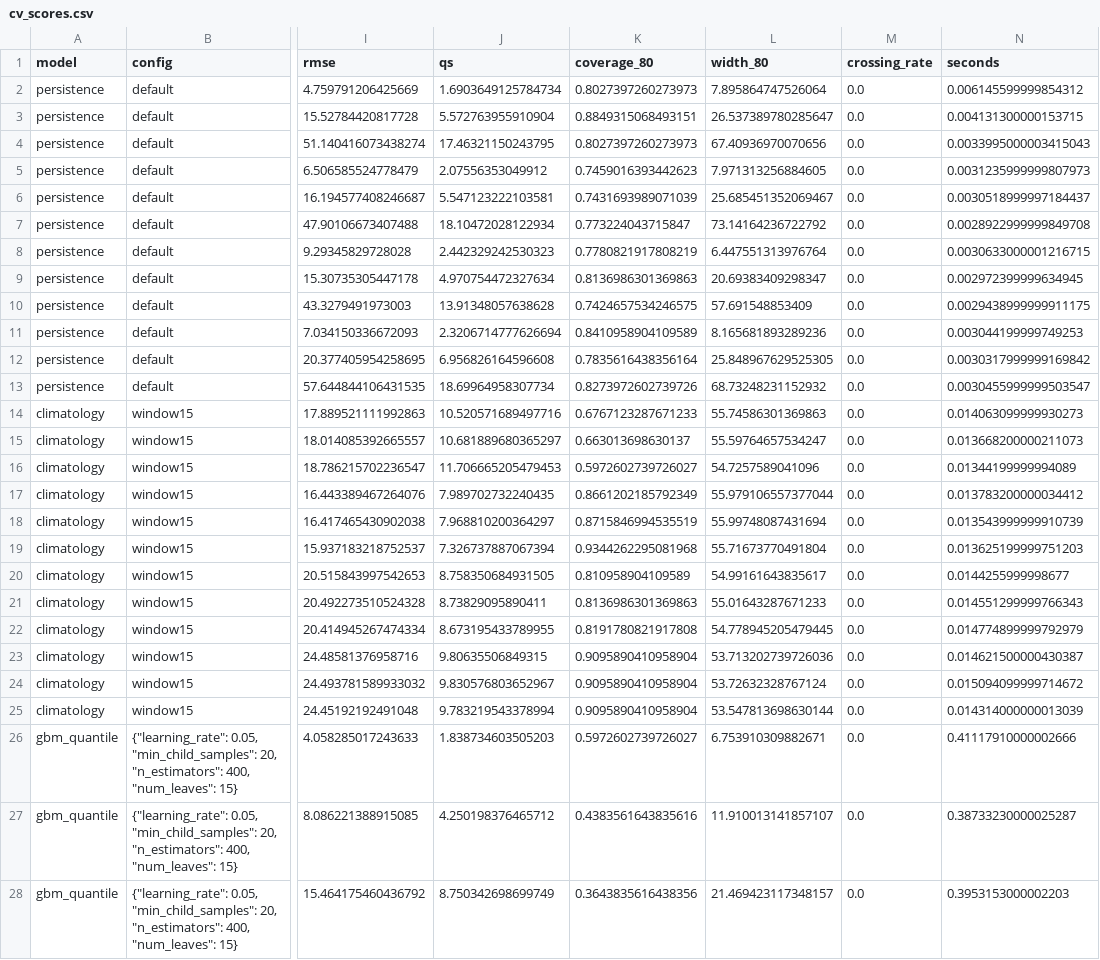
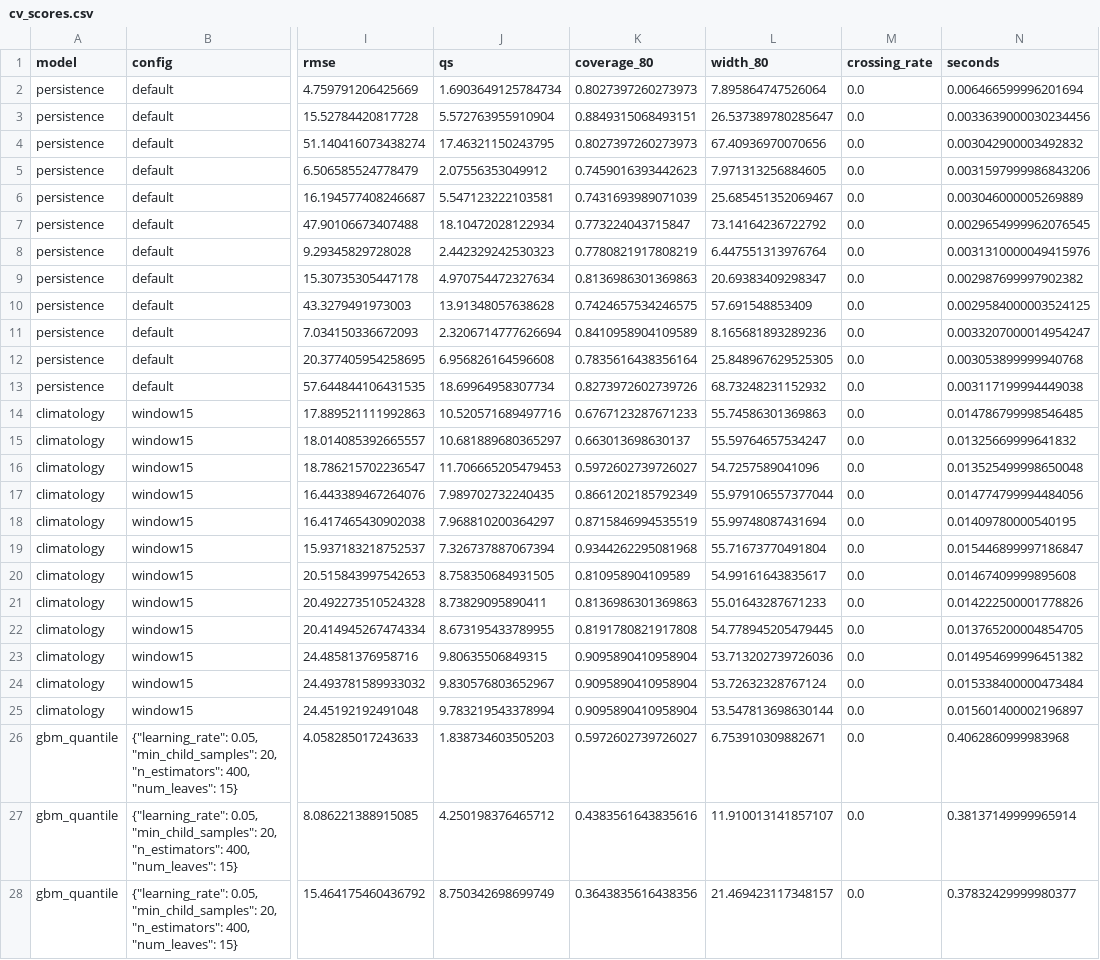
Before and after one commit to senthil-kanna/qglacierwatch, a CSV file: reports/real/cv_scores.csv, drawn as a sheet; only a part is shown, gaps mark what is left out; the diff covers the shown part only; the diff names each change by its address in the sheet, - before the commit and + after, or states it on an @@ line.

Commit message:
feat(forecast): season-conditional CQR; registered re-run still fails the gate
CQR offsets are now fitted per season of the target date (Mondrian CQR), as registered in
docs/protocol.md before the run. One --final re-run: GBM coverage 0.727 / 0.701 / 0.689 at
1 / 7 / 30 d, so the gate still fails at 30 d. Monsoon coverage and test QS improved;
pre/post-monsoon coverage (~0.60) is now the weak spot. No further variants tried on test.

```diff
--- a/reports/real/cv_scores.csv
+++ b/reports/real/cv_scores.csv
-N2 (seconds): 0.006145599999854312
+N2 (seconds): 0.006466599996201694
-N3 (seconds): 0.004131300000153715
+N3 (seconds): 0.0033639000030234456
-N4 (seconds): 0.0033995000003415043
+N4 (seconds): 0.003042900003492832
-N5 (seconds): 0.0031235999999807973
+N5 (seconds): 0.0031597999986843206
-N6 (seconds): 0.0030518999997184437
+N6 (seconds): 0.003046000005269889
-N7 (seconds): 0.0028922999999849708
+N7 (seconds): 0.0029654999962076545
-N8 (seconds): 0.0030633000001216715
+N8 (seconds): 0.0031310000049415976
-N9 (seconds): 0.002972399999634945
+N9 (seconds): 0.002987699997902382
-N10 (seconds): 0.0029438999999911175
+N10 (seconds): 0.0029584000003524125
-N11 (seconds): 0.003044199999749253
+N11 (seconds): 0.0033207000014954247
-N12 (seconds): 0.0030317999999169842
+N12 (seconds): 0.003053899999940768
-N13 (seconds): 0.0030455999999503547
+N13 (seconds): 0.003117199994449038
-N14 (seconds): 0.014063099999930273
+N14 (seconds): 0.014786799998546485
-N15 (seconds): 0.013668200000211073
+N15 (seconds): 0.01325669999641832
-N16 (seconds): 0.01344199999994089
+N16 (seconds): 0.013525499998650048
-N17 (seconds): 0.013783200000034412
+N17 (seconds): 0.014774799994484056
-N18 (seconds): 0.013543999999910739
+N18 (seconds): 0.01409780000540195
-N19 (seconds): 0.013625199999751203
+N19 (seconds): 0.015446899997186847
-N20 (seconds): 0.0144255999998677
+N20 (seconds): 0.01467409999895608
-N21 (seconds): 0.014551299999766343
+N21 (seconds): 0.014222500001778826
-N22 (seconds): 0.014774899999792979
+N22 (seconds): 0.013765200004854705
-N23 (seconds): 0.014621500000430387
+N23 (seconds): 0.014954699996451382
-N24 (seconds): 0.015094099999714672
+N24 (seconds): 0.015338400000473484
-N25 (seconds): 0.014314000000013039
+N25 (seconds): 0.015601400002196897
-N26 (seconds): 0.41117910000002666
+N26 (seconds): 0.4062860999983968
-N27 (seconds): 0.38733230000025287
+N27 (seconds): 0.38137149999965914
-N28 (seconds): 0.3953153000002203
+N28 (seconds): 0.37832429999980377
```
Also changed, not shown: 69 edited cells elsewhere in this file, 10 other files.
